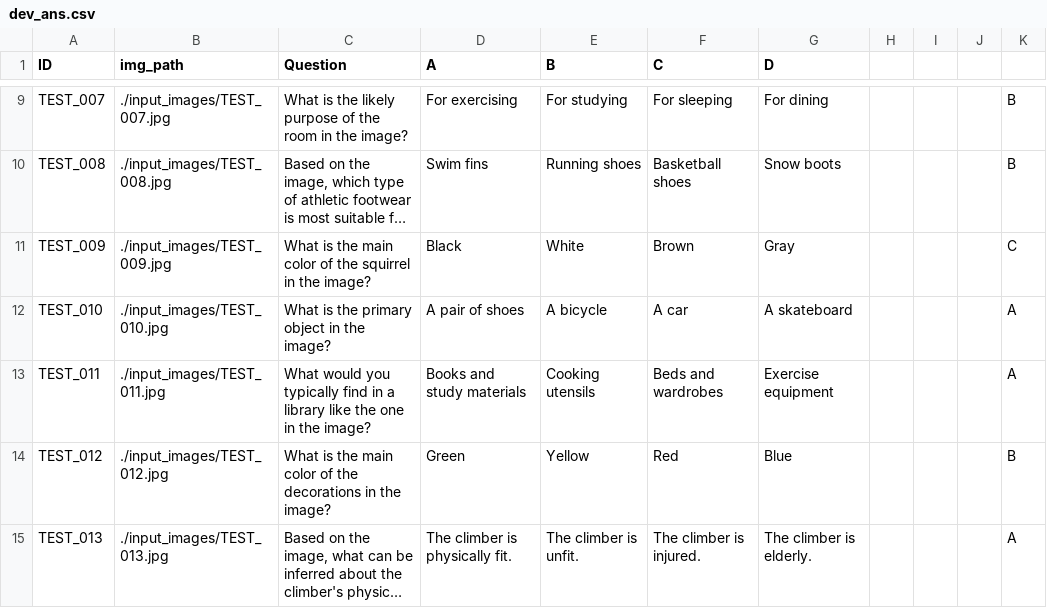
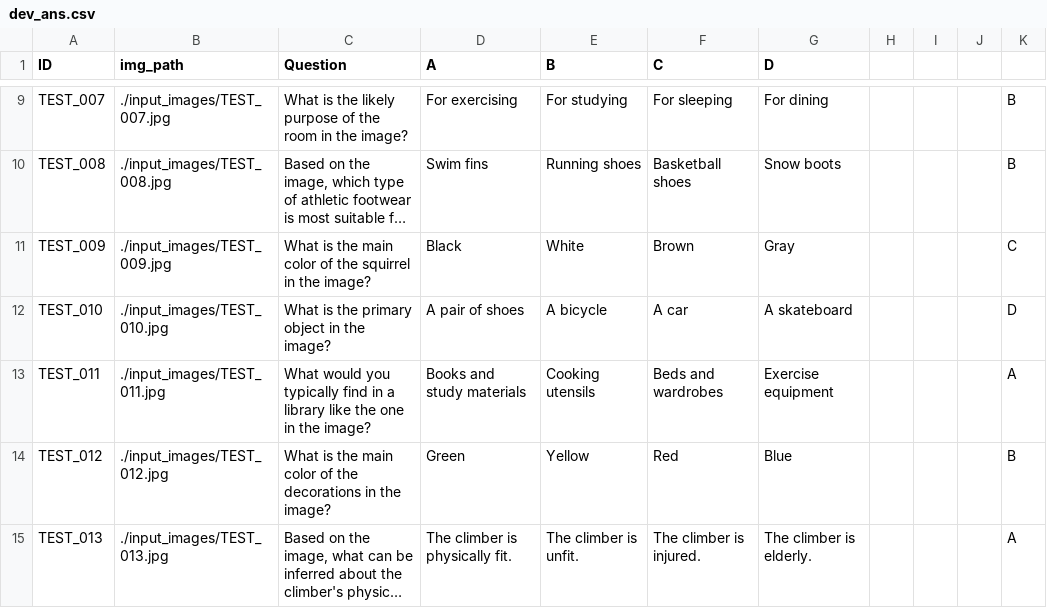
Before and after one commit to gyumin4726/MultiModal, a CSV file: dev_ans.csv, drawn as a sheet; only a part is shown, gaps mark what is left out; long unchanged cells end in …; the diff names each change by its address in the sheet, - before the commit and + after, or states it on an @@ line.

```diff
--- a/dev_ans.csv
+++ b/dev_ans.csv
-K12: A
+K12: D
```
Also changed, not shown: 2 other files.
